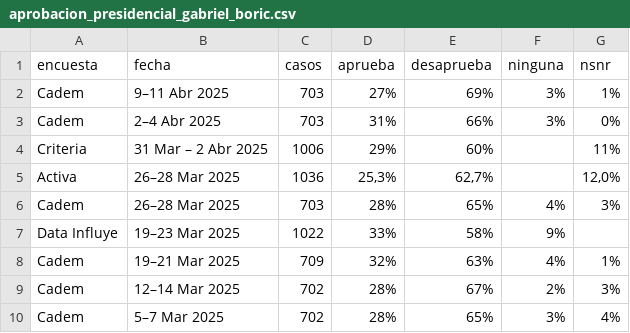
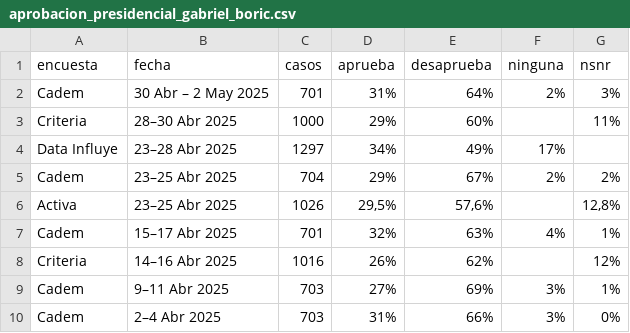
Before and after one commit to dataista-studio/datos-abiertos, a CSV file: aprobacion_presidencial_gabriel_boric.csv, drawn as a sheet; only a part is shown; the shorter side is filled out with more unchanged rows; the diff names each change by its address in the sheet, - before the commit and + after, or states it on an @@ line.

Commit message:
Update aprobacion_presidencial_gabriel_boric.csv

```diff
--- a/aprobacion_presidencial_gabriel_boric.csv
+++ b/aprobacion_presidencial_gabriel_boric.csv
+row 2: Cadem | 30 Abr – 2 May 2025 | 701 | 31% | 64% | 2% | 3%
+row 3: Criteria | 28–30 Abr 2025 | 1000 | 29% | 60% |  | 11%
+row 4: Data Influye | 23–28 Abr 2025 | 1297 | 34% | 49% | 17%
+row 5: Cadem | 23–25 Abr 2025 | 704 | 29% | 67% | 2% | 2%
+row 6: Activa | 23–25 Abr 2025 | 1026 | 29,5% | 57,6% |  | 12,8%
+row 7: Cadem | 15–17 Abr 2025 | 701 | 32% | 63% | 4% | 1%
+row 8: Criteria | 14–16 Abr 2025 | 1016 | 26% | 62% |  | 12%
```
